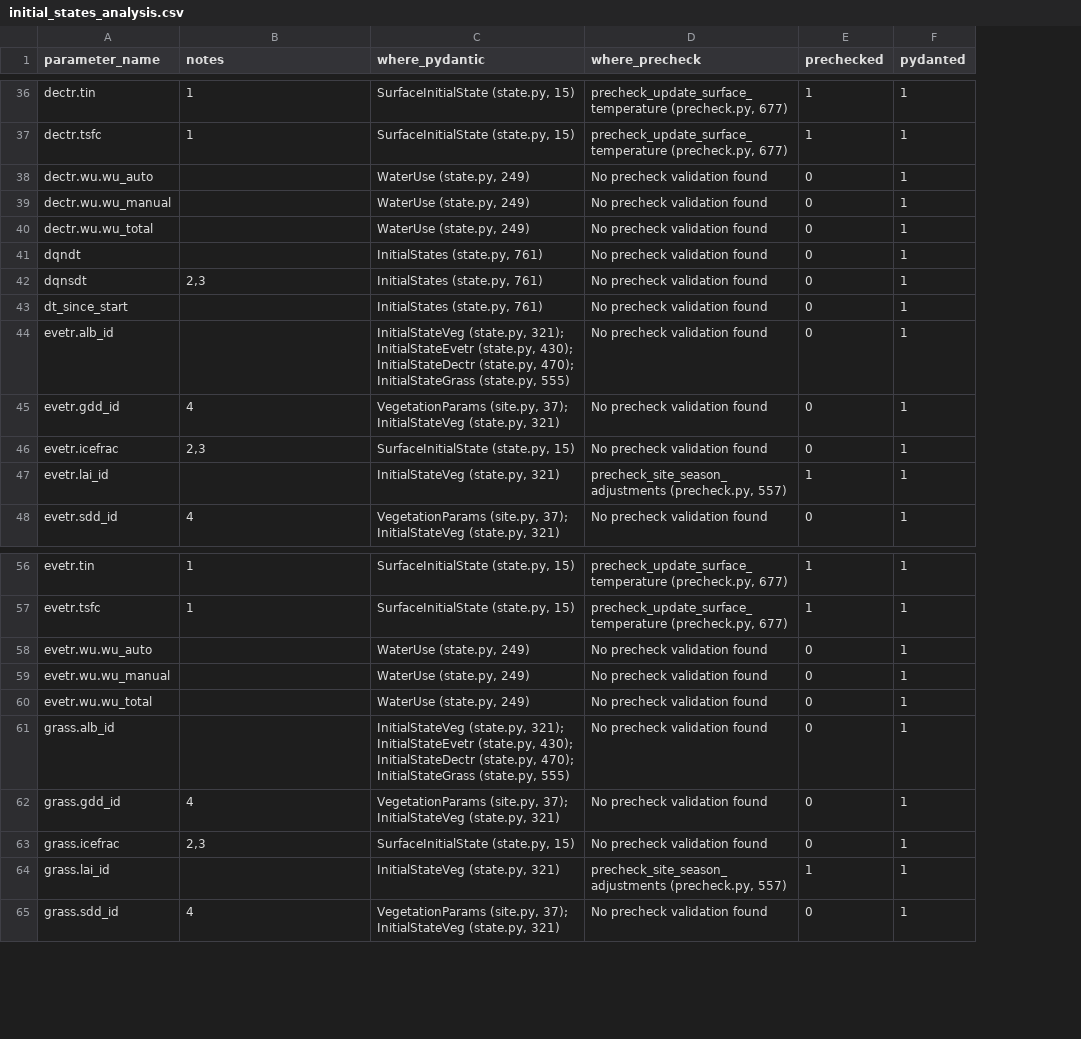
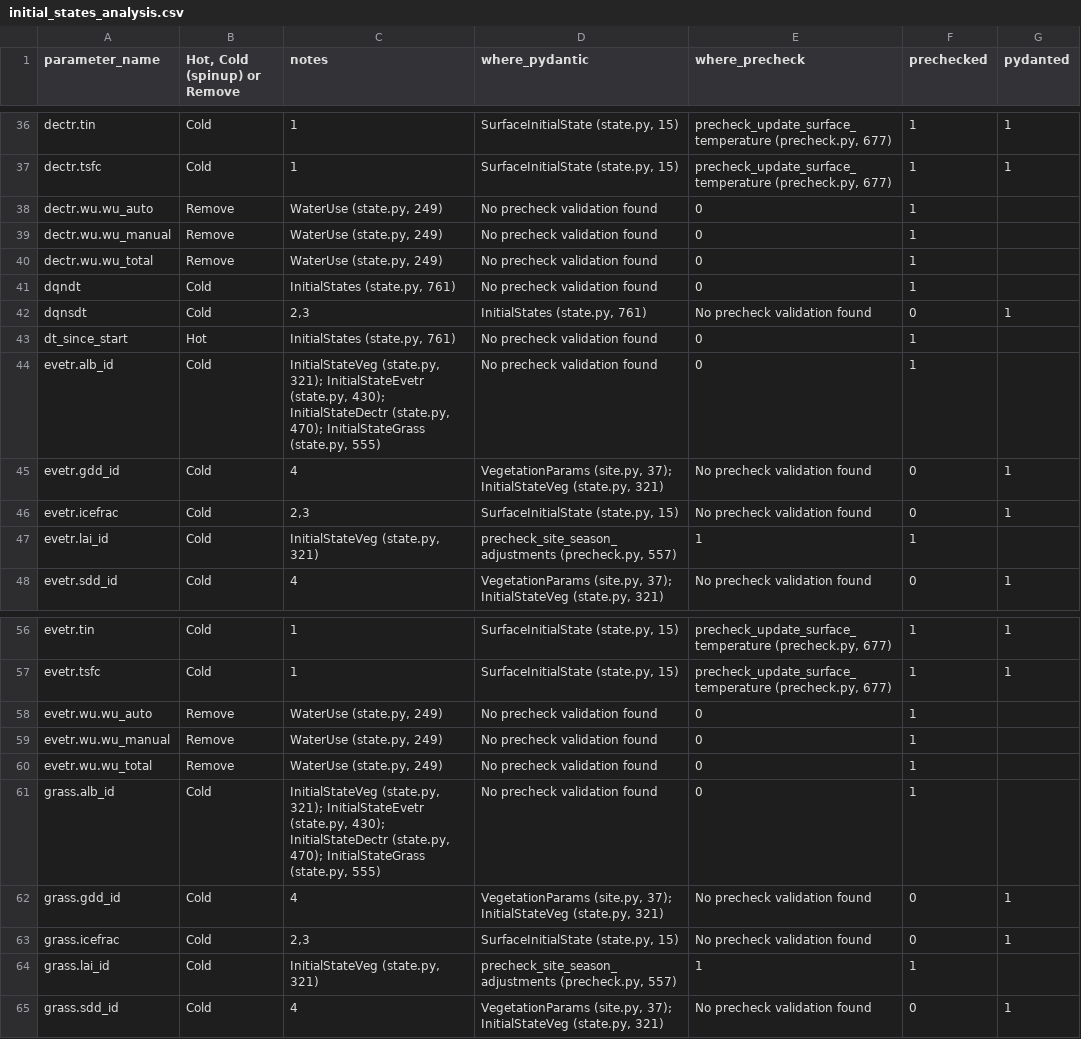
Before and after one commit to UMEP-dev/SUEWS, a CSV file: src/supy/data_model/initial_states/initial_states_analysis.csv, drawn as a sheet; only a part is shown, gaps mark what is left out; addresses are those after the commit; the diff covers the shown part only; the diff names each change by its address in the sheet, - before the commit and + after, or states it on an @@ line.

Commit message:
Updated with some hot/cold flags

```diff
--- a/src/supy/data_model/initial_states/initial_states_analysis.csv
+++ b/src/supy/data_model/initial_states/initial_states_analysis.csv
+column B (Hot, Cold (spinup) or Remove), rows 36-48: Cold | Cold | Remove | Remove | Remove | Cold | Cold | Hot | Cold | Cold | Cold | Cold | Cold; rows 56-65: Cold | Cold | Remove | Remove | Remove | Cold | Cold | Cold | Cold | Cold
-C38:C40 (notes): (empty)
+C38:C40 (notes): WaterUse (state.py, 249)
-D38:D40 (where_pydantic): WaterUse (state.py, 249)
+D38:D40 (where_pydantic): No precheck validation found
-E38:E41 (where_precheck): No precheck validation found
+E38:E41 (where_precheck): 0
-F38:F41 (prechecked): 0
+F38:F41 (prechecked): 1
-G38:G41 (pydanted): 1
+G38:G41 (pydanted): (empty)
-C41 (notes): (empty)
+C41 (notes): InitialStates (state.py, 761)
-D41 (where_pydantic): InitialStates (state.py, 761)
+D41 (where_pydantic): No precheck validation found
-C43 (notes): (empty)
+C43 (notes): InitialStates (state.py, 761)
-D43 (where_pydantic): InitialStates (state.py, 761)
+D43 (where_pydantic): No precheck validation found
-E43:E44 (where_precheck): No precheck validation found
+E43:E44 (where_precheck): 0
-F43:F44 (prechecked): 0
+F43:F44 (prechecked): 1
-G43:G44 (pydanted): 1
+G43:G44 (pydanted): (empty)
-C44 (notes): (empty)
+C44 (notes): InitialStateVeg (state.py, 321); InitialStateEvetr (state.py, 430); InitialStateDectr (state.py, 470); InitialStateGrass (state.py, 555)
-D44 (where_pydantic): InitialStateVeg (state.py, 321); InitialStateEvetr (state.py, 430); InitialStateDectr (state.py, 470); InitialStateGrass (state.py, 555)
+D44 (where_pydantic): No precheck validation found
-C47 (notes): (empty)
+C47 (notes): InitialStateVeg (state.py, 321)
-D47 (where_pydantic): InitialStateVeg (state.py, 321)
+D47 (where_pydantic): precheck_site_season_adjustments (precheck.py, 557)
-E47 (where_precheck): precheck_site_season_adjustments (precheck.py, 557)
+E47 (where_precheck): 1
-G47 (pydanted): 1
+G47 (pydanted): (empty)
-C58:C60 (notes): (empty)
+C58:C60 (notes): WaterUse (state.py, 249)
-D58:D60 (where_pydantic): WaterUse (state.py, 249)
+D58:D60 (where_pydantic): No precheck validation found
-E58:E61 (where_precheck): No precheck validation found
+E58:E61 (where_precheck): 0
-F58:F61 (prechecked): 0
+F58:F61 (prechecked): 1
-G58:G61 (pydanted): 1
+G58:G61 (pydanted): (empty)
-C61 (notes): (empty)
+C61 (notes): InitialStateVeg (state.py, 321); InitialStateEvetr (state.py, 430); InitialStateDectr (state.py, 470); InitialStateGrass (state.py, 555)
-D61 (where_pydantic): InitialStateVeg (state.py, 321); InitialStateEvetr (state.py, 430); InitialStateDectr (state.py, 470); InitialStateGrass (state.py, 555)
+D61 (where_pydantic): No precheck validation found
-C64 (notes): (empty)
+C64 (notes): InitialStateVeg (state.py, 321)
-D64 (where_pydantic): InitialStateVeg (state.py, 321)
+D64 (where_pydantic): precheck_site_season_adjustments (precheck.py, 557)
-E64 (where_precheck): precheck_site_season_adjustments (precheck.py, 557)
+E64 (where_precheck): 1
-G64 (pydanted): 1
+G64 (pydanted): (empty)
```
Also changed, not shown: 59 edited cells elsewhere in this file.
